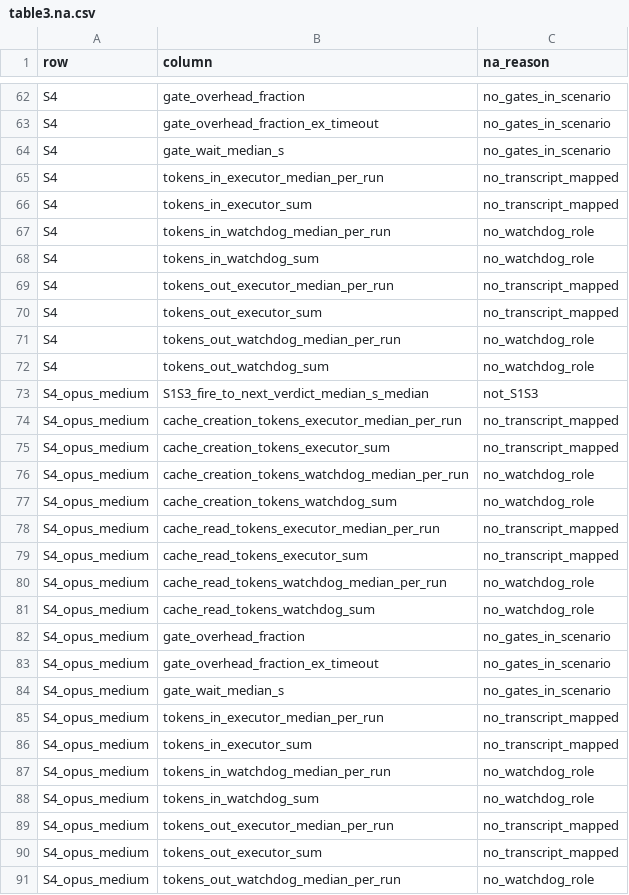
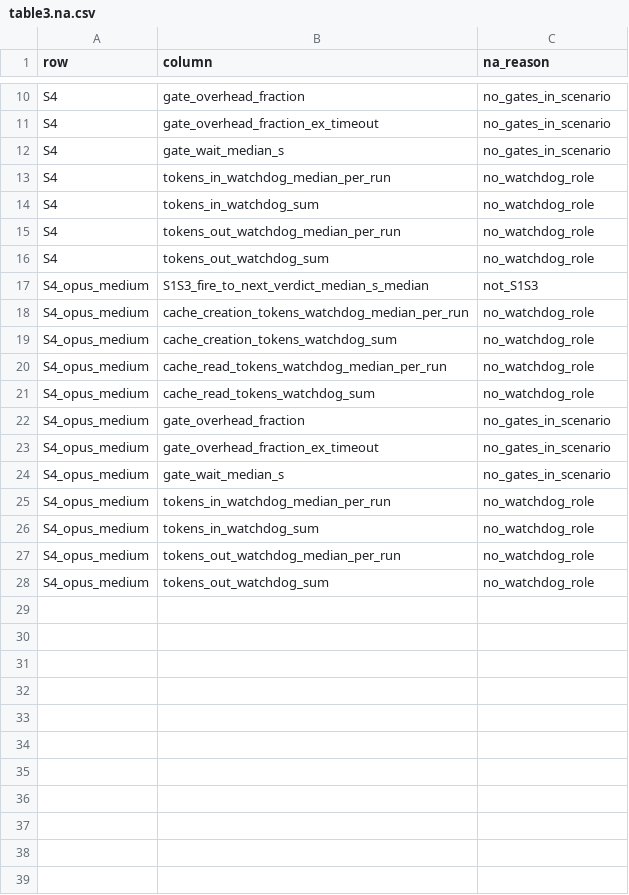
Before and after one commit to mohammadnsr1/WatchDog_V1, a CSV file: analysis/out/table3.na.csv, drawn as a sheet; only a part is shown, gaps mark what is left out; the shorter side is filled out with more unchanged rows; the diff covers the shown part only.

Commit message:
Update analysis output files with new metrics and NA reasons
- Enhanced table3.csv with additional token metrics for S3, S3_opus_low, S3_opus_medium, S4, and S4_opus_medium.
- Revised table3.na.csv to remove redundant NA entries related to token metrics.
- Modified table3.tex to reflect updated metrics and ensure consistency across output formats.

```diff
--- a/analysis/out/table3.na.csv
+++ b/analysis/out/table3.na.csv
@@ -64,8 +12,4 @@ S4,gate_overhead_fraction_ex_timeout,no_gates_in_scenario
 S4,gate_wait_median_s,no_gates_in_scenario
-S4,tokens_in_executor_median_per_run,no_transcript_mapped
-S4,tokens_in_executor_sum,no_transcript_mapped
 S4,tokens_in_watchdog_median_per_run,no_watchdog_role
 S4,tokens_in_watchdog_sum,no_watchdog_role
-S4,tokens_out_executor_median_per_run,no_transcript_mapped
-S4,tokens_out_executor_sum,no_transcript_mapped
 S4,tokens_out_watchdog_median_per_run,no_watchdog_role
@@ -73,8 +17,4 @@ S4,tokens_out_watchdog_sum,no_watchdog_role
 S4_opus_medium,S1S3_fire_to_next_verdict_median_s_median,not_S1S3
-S4_opus_medium,cache_creation_tokens_executor_median_per_run,no_transcript_mapped
-S4_opus_medium,cache_creation_tokens_executor_sum,no_transcript_mapped
 S4_opus_medium,cache_creation_tokens_watchdog_median_per_run,no_watchdog_role
 S4_opus_medium,cache_creation_tokens_watchdog_sum,no_watchdog_role
-S4_opus_medium,cache_read_tokens_executor_median_per_run,no_transcript_mapped
-S4_opus_medium,cache_read_tokens_executor_sum,no_transcript_mapped
 S4_opus_medium,cache_read_tokens_watchdog_median_per_run,no_watchdog_role
@@ -84,8 +24,4 @@ S4_opus_medium,gate_overhead_fraction_ex_timeout,no_gates_in_scenario
 S4_opus_medium,gate_wait_median_s,no_gates_in_scenario
-S4_opus_medium,tokens_in_executor_median_per_run,no_transcript_mapped
-S4_opus_medium,tokens_in_executor_sum,no_transcript_mapped
 S4_opus_medium,tokens_in_watchdog_median_per_run,no_watchdog_role
 S4_opus_medium,tokens_in_watchdog_sum,no_watchdog_role
-S4_opus_medium,tokens_out_executor_median_per_run,no_transcript_mapped
-S4_opus_medium,tokens_out_executor_sum,no_transcript_mapped
 S4_opus_medium,tokens_out_watchdog_median_per_run,no_watchdog_role
```
Also changed, not shown: 52 removed rows elsewhere in this file, analysis/out/table3.csv, 6 other files.
